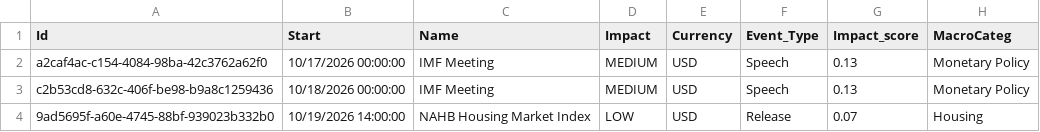
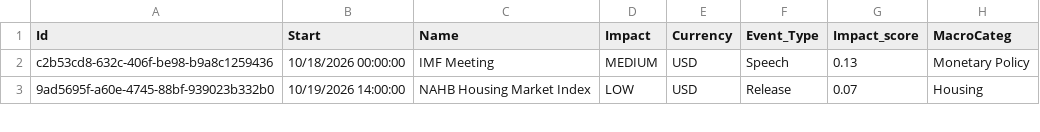
Before and after one commit to joaoalonsocasella/Economic_Calendar, a CSV file: macro-calendar/data/processed/CSV/USA_processed.csv, drawn as a sheet; only a part is shown.

```diff
--- a/macro-calendar/data/processed/CSV/USA_processed.csv
+++ b/macro-calendar/data/processed/CSV/USA_processed.csv
@@ -1,3 +1,2 @@
 Id,Start,Name,Impact,Currency,Event_Type,Impact_score,MacroCateg
-a2caf4ac-c154-4084-98ba-42c3762a62f0,10/17/2026 00:00:00,IMF Meeting,MEDIUM,USD,Speech,0.13,Monetary Policy
 c2b53cd8-632c-406f-be98-b9a8c1259436,10/18/2026 00:00:00,IMF Meeting,MEDIUM,USD,Speech,0.13,Monetary Policy
```
Also changed, not shown: macro-calendar/data/raw/CSV/USA.csv, 50 other files.
